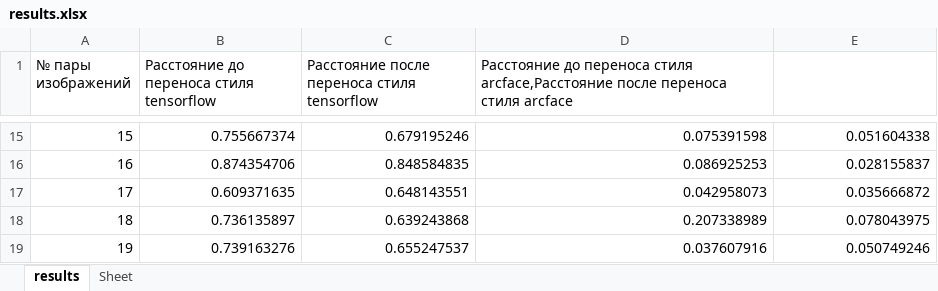
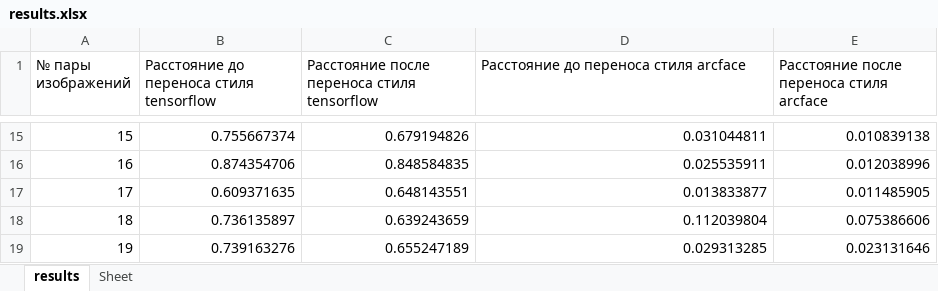
Before and after one commit to alxmcs/CompositePortraitRecognition, an Excel workbook: results/results.xlsx, sheet results, drawn as a sheet; only a part is shown, gaps mark what is left out; values as stored, in another font and other column widths than the file's, no borders; the diff covers the shown part only; the diff names each change by its address in the sheet, - before the commit and + after, or states it on an @@ line.

Commit message:
changed the embedding calculation when conducting an experiment with style transfer for arcface

```diff
--- a/results/results.xlsx (sheet results)
+++ b/results/results.xlsx (sheet results)
-D1: …переноса стиля arcface,Расстояние после переноса стиля arcface
+D1: …переноса стиля arcface
-E1: (empty)
+E1: Расстояние после переноса стиля arcface
-C15: 0.679195246
+C15: 0.679194826
-D15: 0.075391598
+D15: 0.031044811
-E15: 0.051604338
+E15: 0.010839138
-D16: 0.086925253
+D16: 0.025535911
-E16: 0.028155837
+E16: 0.012038996
-D17: 0.042958073
+D17: 0.013833877
-E17: 0.035666872
+E17: 0.011485905
-C18: 0.639243868
+C18: 0.639243659
-D18: 0.207338989
+D18: 0.112039804
-E18: 0.078043975
+E18: 0.075386606
-C19: 0.655247537
+C19: 0.655247189
-D19: 0.037607916
+D19: 0.029313285
-E19: 0.050749246
+E19: 0.023131646
```
Also changed, not shown: 31 edited cells elsewhere in this sheet, 2 other files.
